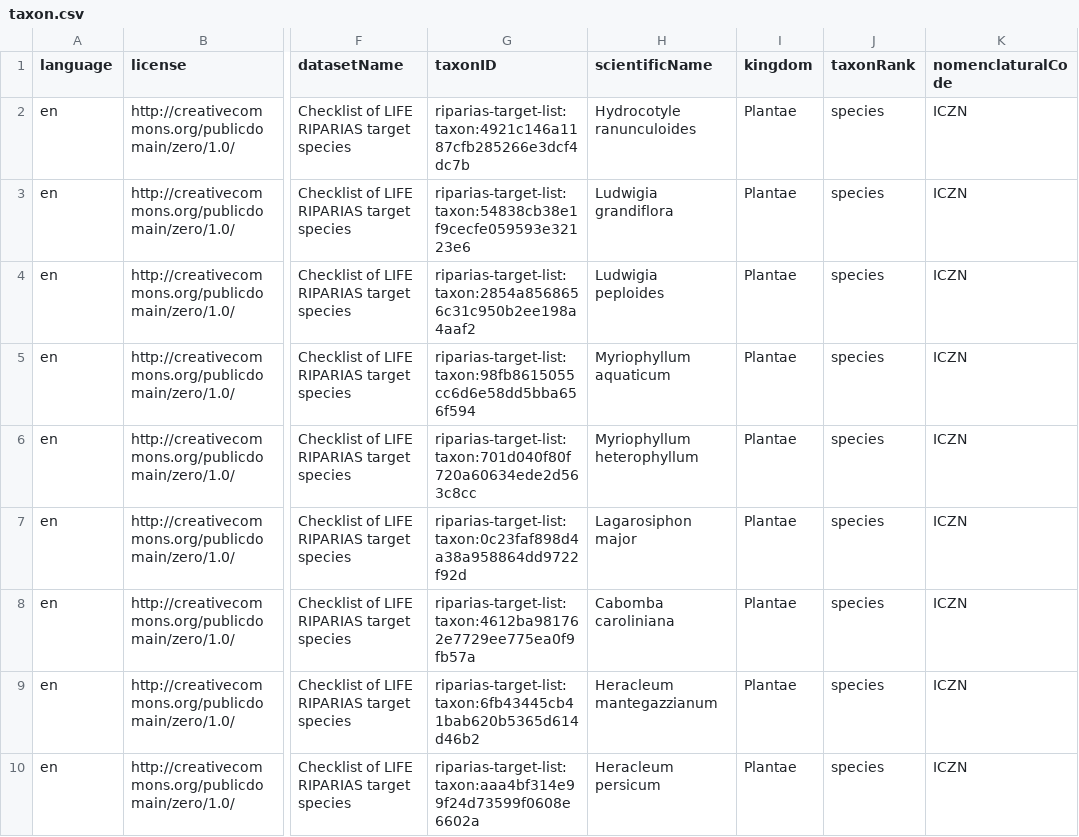
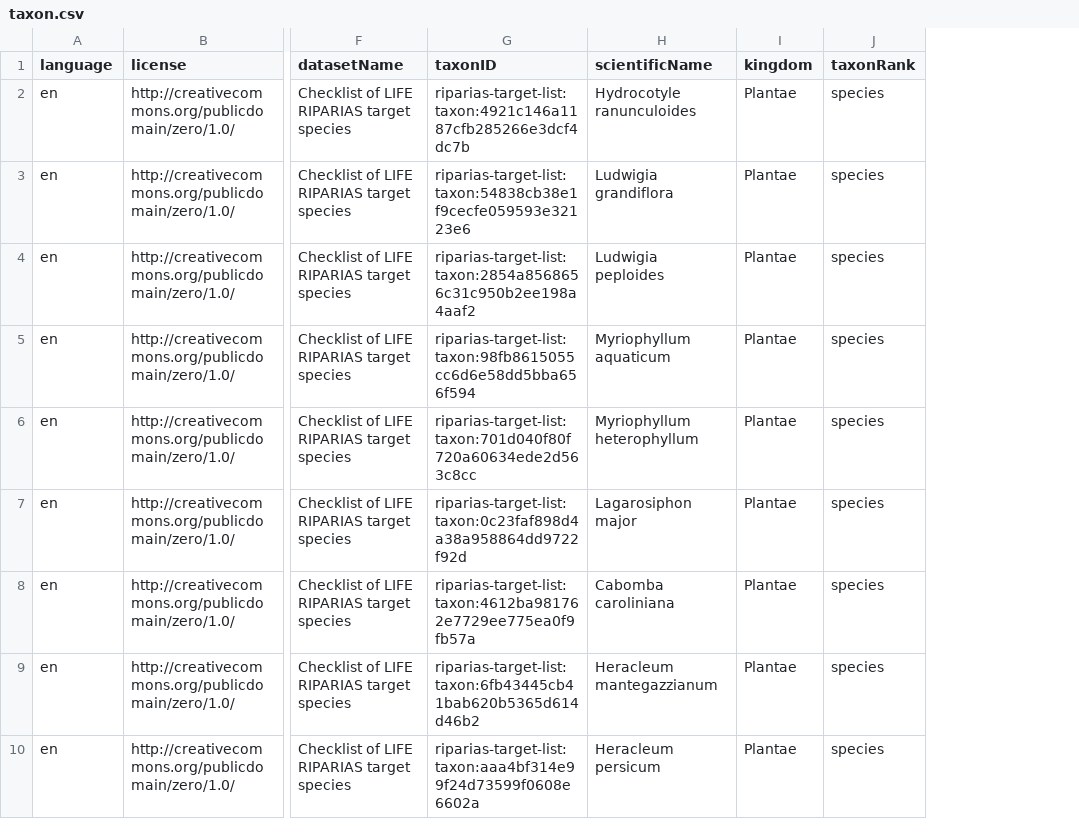
Before and after one commit to riparias/riparias-target-list, a CSV file: data/processed/taxon.csv, drawn as a sheet; only a part is shown, gaps mark what is left out; the diff names each change by its address in the sheet, - before the commit and + after, or states it on an @@ line.

Commit message:
Remove nomenclaturalCode ICZN
ICZN is not correct for plants. Removing, because this is not a very useful field anyway

```diff
--- a/data/processed/taxon.csv
+++ b/data/processed/taxon.csv
-column K (nomenclaturalCode), rows 2-10: all ICZN
```
Also changed, not shown: 1 other file.
